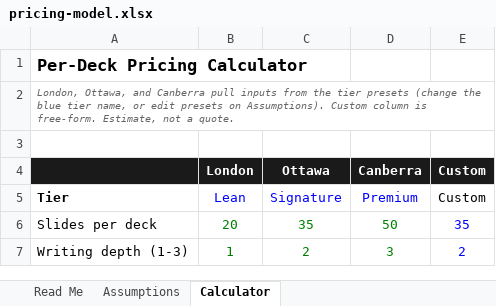
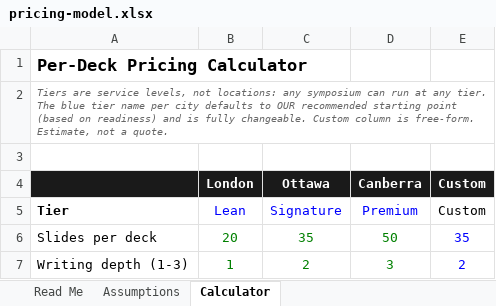
Before and after one commit to ejtmsd/aws-p1-decks, an Excel workbook: pricing-model.xlsx, sheet Calculator, drawn as a sheet; only a part is shown; values as stored, in another font and other column widths than the file's, no borders; the diff names each change by its address in the sheet, - before the commit and + after, or states it on an @@ line.

Commit message:
Decouple service-level tiers from symposiums: recommendedTier as changeable default, readiness notes, no location-equals-tier identity

```diff
--- a/pricing-model.xlsx (sheet Calculator)
+++ b/pricing-model.xlsx (sheet Calculator)
-A2: London, Ottawa, and Canberra pull inputs from the tier presets (change the blue tier name, or edit presets on Assumptions). Custom column…
+A2: Tiers are service levels, not locations: any symposium can run at any tier. The blue tier name per city defaults to OUR recommended starting point (based on readiness) and is fully changeable. Custom column…
```
Also changed, not shown: sheet Assumptions, 3 other files.
